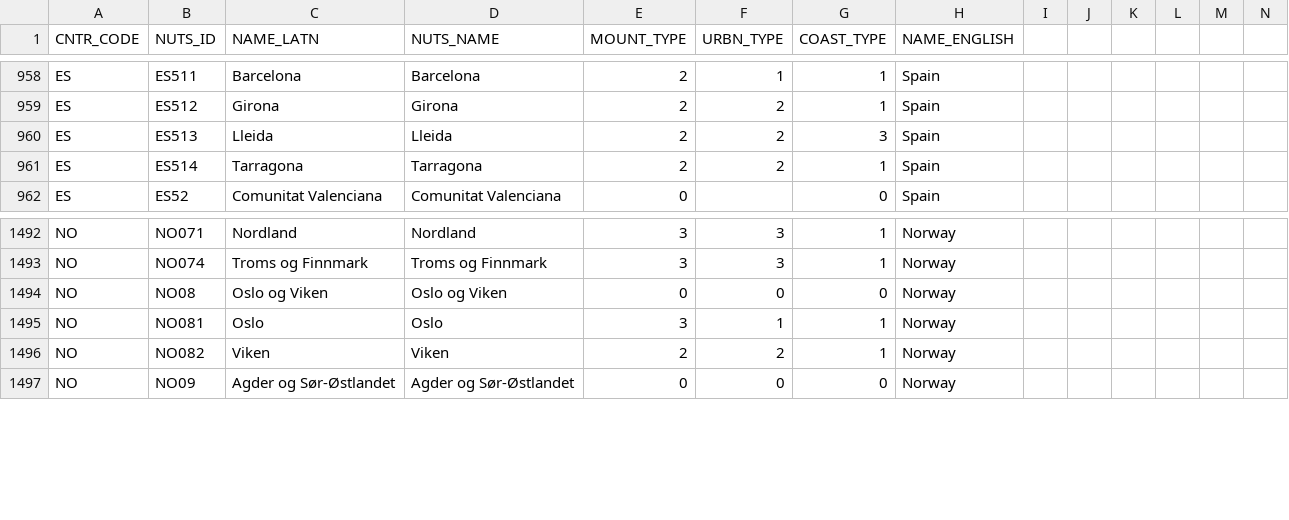
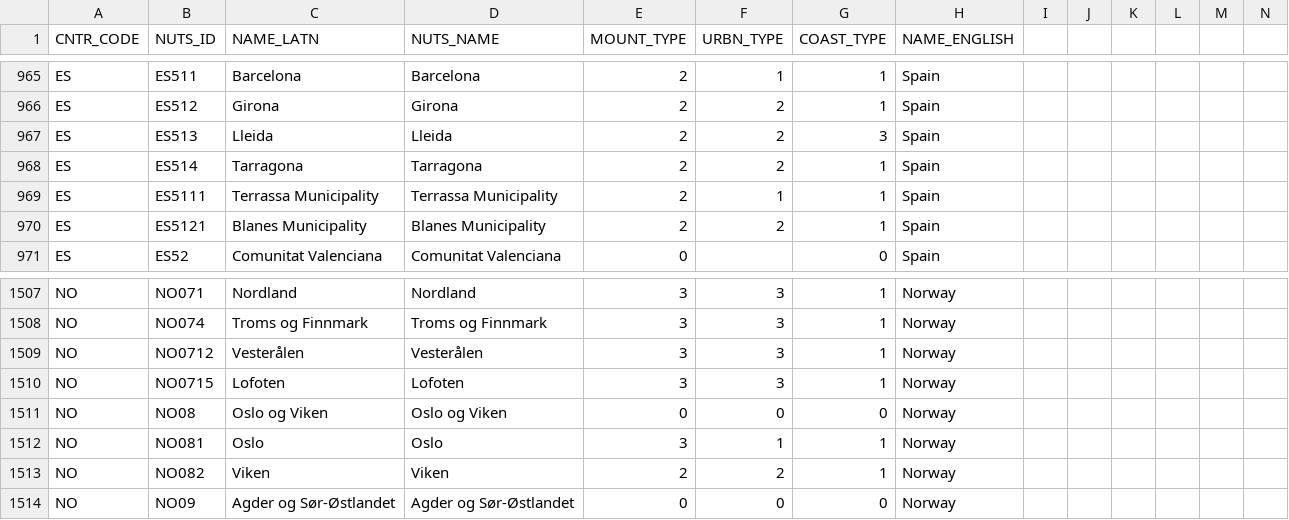
Before and after one commit to sadl-kuleuven/resist, a CSV file: src/assets/NUTS_AT_2021_EN.csv, drawn as a sheet; only a part is shown, gaps mark what is left out; the diff covers the shown part only.

```diff
--- a/src/assets/NUTS_AT_2021_EN.csv
+++ b/src/assets/NUTS_AT_2021_EN.csv
@@ -961,2 +968,4 @@ ES,ES513,Lleida,Lleida,"2","2","3",Spain
 ES,ES514,Tarragona,Tarragona,"2","2","1",Spain
+ES,ES5111,Terrassa Municipality,Terrassa Municipality,"2","1","1",Spain
+ES,ES5121,Blanes Municipality,Blanes Municipality,"2","2","1",Spain
 ES,ES52,Comunitat Valenciana,Comunitat Valenciana,"0",,"0",Spain
@@ -1493,2 +1508,4 @@ NO,NO071,Nordland,Nordland,"3","3","1",Norway
 NO,NO074,Troms og Finnmark,Troms og Finnmark,"3","3","1",Norway
+NO,NO0712,Vesterålen,Vesterålen,"3","3","1",Norway
+NO,NO0715,Lofoten,Lofoten,"3","3","1",Norway
 NO,NO08,Oslo og Viken,Oslo og Viken,"0","0","0",Norway
```
Also changed, not shown: 13 added rows elsewhere in this file, src/assets/NUTS_AT_2021.csv, 15 other files.
